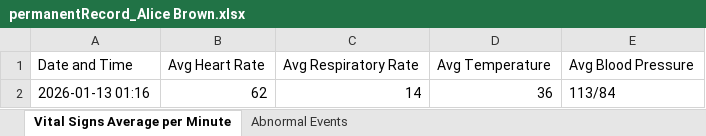
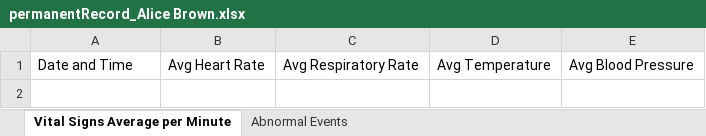
Before and after one commit to rnw23/RPM, an Excel workbook: records/permanentRecord_Alice Brown.xlsx, sheet Vital Signs Average per Minute, drawn as a sheet; values as stored, in another font and other column widths than the file's, no borders; the diff names each change by its address in the sheet, - before the commit and + after, or states it on an @@ line.

```diff
--- a/records/permanentRecord_Alice Brown.xlsx (sheet Vital Signs Average per Minute)
+++ b/records/permanentRecord_Alice Brown.xlsx (sheet Vital Signs Average per Minute)
-row 2: 2026-01-13 01:16 | 62 | 14 | 36 | 113/84
```
Also changed, not shown: sheet Abnormal Events, records/permanentRecord_David Jones.xlsx, records/permanentRecord_Jennifer Baker.xlsx, 3 other files.
